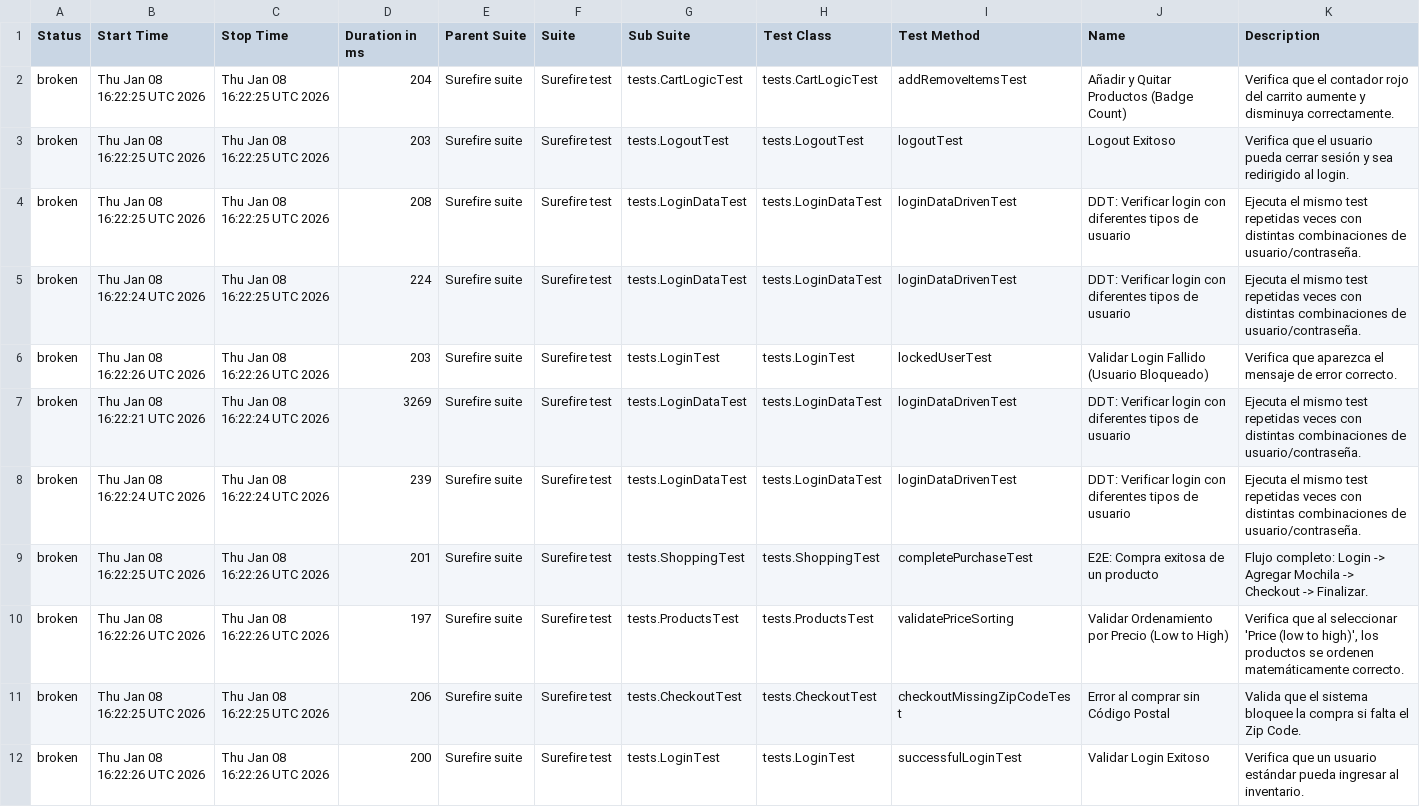
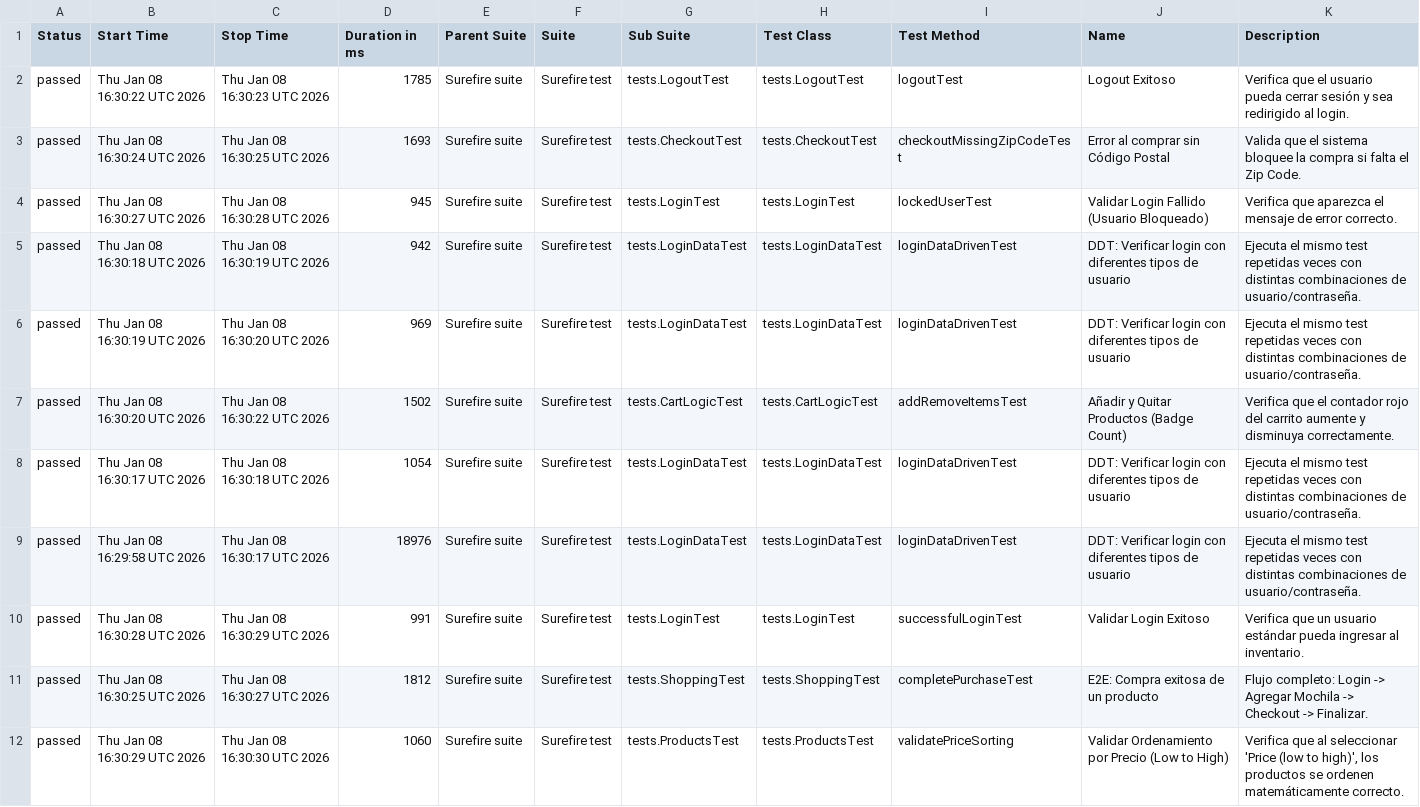
Before and after one commit to Francisco9403/SauceDemoAutomation, a CSV file: data/suites.csv, drawn as a sheet; removed rows and columns are numbered as before the commit, all else as after; the diff names each change by its address in the sheet, - before the commit and + after, or states it on an @@ line.

```diff
--- a/data/suites.csv
+++ b/data/suites.csv
-row 2: broken | Thu Jan 08 16:22:25 UTC 2026 | Thu Jan 08 16:22:25 UTC 2026 | 204 | Surefire suite | Surefire test | tests.CartLogicTest | tests.CartLogicTest | addRemoveItemsTest | Añadir y Quitar Productos (Badge Count) | Verifica que el contador rojo del carrito aumente y disminuya correctamente.
-A2 (Status): broken
+A2 (Status): passed
-B2 (Start Time): Thu Jan 08 16:22:25 UTC 2026
+B2 (Start Time): Thu Jan 08 16:30:22 UTC 2026
-C2 (Stop Time): Thu Jan 08 16:22:25 UTC 2026
+C2 (Stop Time): Thu Jan 08 16:30:23 UTC 2026
-D2 (Duration in ms): 203
+D2 (Duration in ms): 1785
+row 3: passed | Thu Jan 08 16:30:24 UTC 2026 | Thu Jan 08 16:30:25 UTC 2026 | 1693 | Surefire suite | Surefire test | tests.CheckoutTest | tests.CheckoutTest | checkoutMissingZipCodeTest | Error al comprar sin Código Postal | Valida que el sistema bloquee la compra si falta el Zip Code.
+row 4: passed | Thu Jan 08 16:30:27 UTC 2026 | Thu Jan 08 16:30:28 UTC 2026 | 945 | Surefire suite | Surefire test | tests.LoginTest | tests.LoginTest | lockedUserTest | Validar Login Fallido (Usuario Bloqueado) | Verifica que aparezca el mensaje de error correcto.
-A5:A6 (Status): broken
+A5:A6 (Status): passed
-B5 (Start Time): Thu Jan 08 16:22:25 UTC 2026
+B5 (Start Time): Thu Jan 08 16:30:18 UTC 2026
-C5 (Stop Time): Thu Jan 08 16:22:25 UTC 2026
+C5 (Stop Time): Thu Jan 08 16:30:19 UTC 2026
-D5 (Duration in ms): 208
+D5 (Duration in ms): 942
-B6 (Start Time): Thu Jan 08 16:22:24 UTC 2026
+B6 (Start Time): Thu Jan 08 16:30:19 UTC 2026
-C6 (Stop Time): Thu Jan 08 16:22:25 UTC 2026
+C6 (Stop Time): Thu Jan 08 16:30:20 UTC 2026
-D6 (Duration in ms): 224
+D6 (Duration in ms): 969
-row 6: broken | Thu Jan 08 16:22:26 UTC 2026 | Thu Jan 08 16:22:26 UTC 2026 | 203 | Surefire suite | Surefire test | tests.LoginTest | tests.LoginTest | lockedUserTest | Validar Login Fallido (Usuario Bloqueado) | Verifica que aparezca el mensaje de error correcto.
+row 7: passed | Thu Jan 08 16:30:20 UTC 2026 | Thu Jan 08 16:30:22 UTC 2026 | 1502 | Surefire suite | Surefire test | tests.CartLogicTest | tests.CartLogicTest | addRemoveItemsTest | Añadir y Quitar Productos (Badge Count) | Verifica que el contador rojo del carrito aumente y disminuya correctamente.
-A8:A9 (Status): broken
+A8:A9 (Status): passed
-B8 (Start Time): Thu Jan 08 16:22:21 UTC 2026
+B8 (Start Time): Thu Jan 08 16:30:17 UTC 2026
-C8 (Stop Time): Thu Jan 08 16:22:24 UTC 2026
+C8 (Stop Time): Thu Jan 08 16:30:18 UTC 2026
-D8 (Duration in ms): 3269
+D8 (Duration in ms): 1054
-B9 (Start Time): Thu Jan 08 16:22:24 UTC 2026
+B9 (Start Time): Thu Jan 08 16:29:58 UTC 2026
-C9 (Stop Time): Thu Jan 08 16:22:24 UTC 2026
+C9 (Stop Time): Thu Jan 08 16:30:17 UTC 2026
-D9 (Duration in ms): 239
+D9 (Duration in ms): 18976
+row 10: passed | Thu Jan 08 16:30:28 UTC 2026 | Thu Jan 08 16:30:29 UTC 2026 | 991 | Surefire suite | Surefire test | tests.LoginTest | tests.LoginTest | successfulLoginTest | Validar Login Exitoso | Verifica que un usuario estándar pueda ingresar al inventario.
-A11:A12 (Status): broken
+A11:A12 (Status): passed
-B11 (Start Time): Thu Jan 08 16:22:25 UTC 2026
+B11 (Start Time): Thu Jan 08 16:30:25 UTC 2026
-C11 (Stop Time): Thu Jan 08 16:22:26 UTC 2026
+C11 (Stop Time): Thu Jan 08 16:30:27 UTC 2026
-D11 (Duration in ms): 201
+D11 (Duration in ms): 1812
-B12 (Start Time): Thu Jan 08 16:22:26 UTC 2026
+B12 (Start Time): Thu Jan 08 16:30:29 UTC 2026
-C12 (Stop Time): Thu Jan 08 16:22:26 UTC 2026
+C12 (Stop Time): Thu Jan 08 16:30:30 UTC 2026
-D12 (Duration in ms): 197
+D12 (Duration in ms): 1060
-row 11: broken | Thu Jan 08 16:22:25 UTC 2026 | Thu Jan 08 16:22:25 UTC 2026 | 206 | Surefire suite | Surefire test | tests.CheckoutTest | tests.CheckoutTest | checkoutMissingZipCodeTest | Error al comprar sin Código Postal | Valida que el sistema bloquee la compra si falta el Zip Code.
-row 12: broken | Thu Jan 08 16:22:26 UTC 2026 | Thu Jan 08 16:22:26 UTC 2026 | 200 | Surefire suite | Surefire test | tests.LoginTest | tests.LoginTest | successfulLoginTest | Validar Login Exitoso | Verifica que un usuario estándar pueda ingresar al inventario.
```
Also changed, not shown: data/behaviors.csv, 45 other files.
